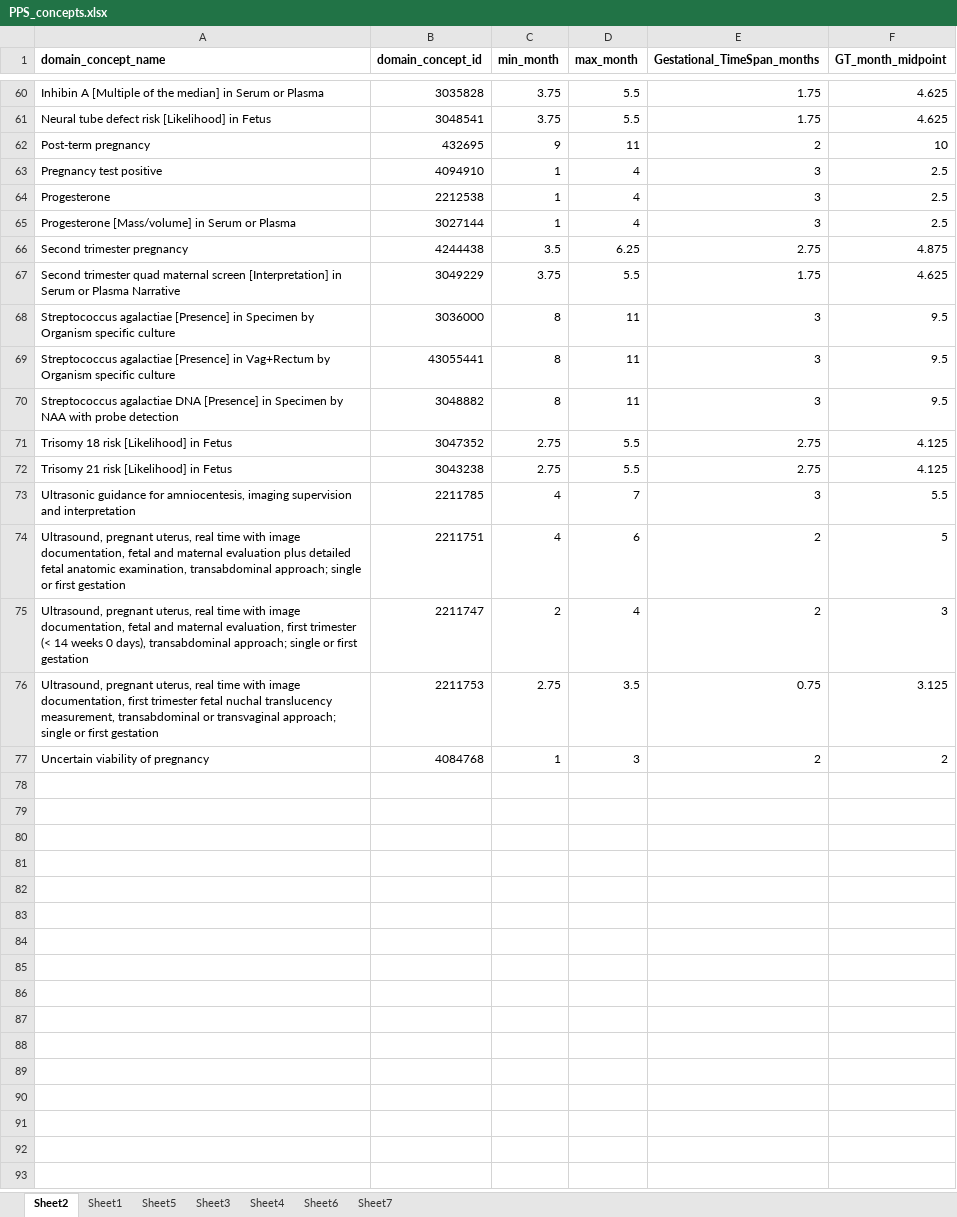
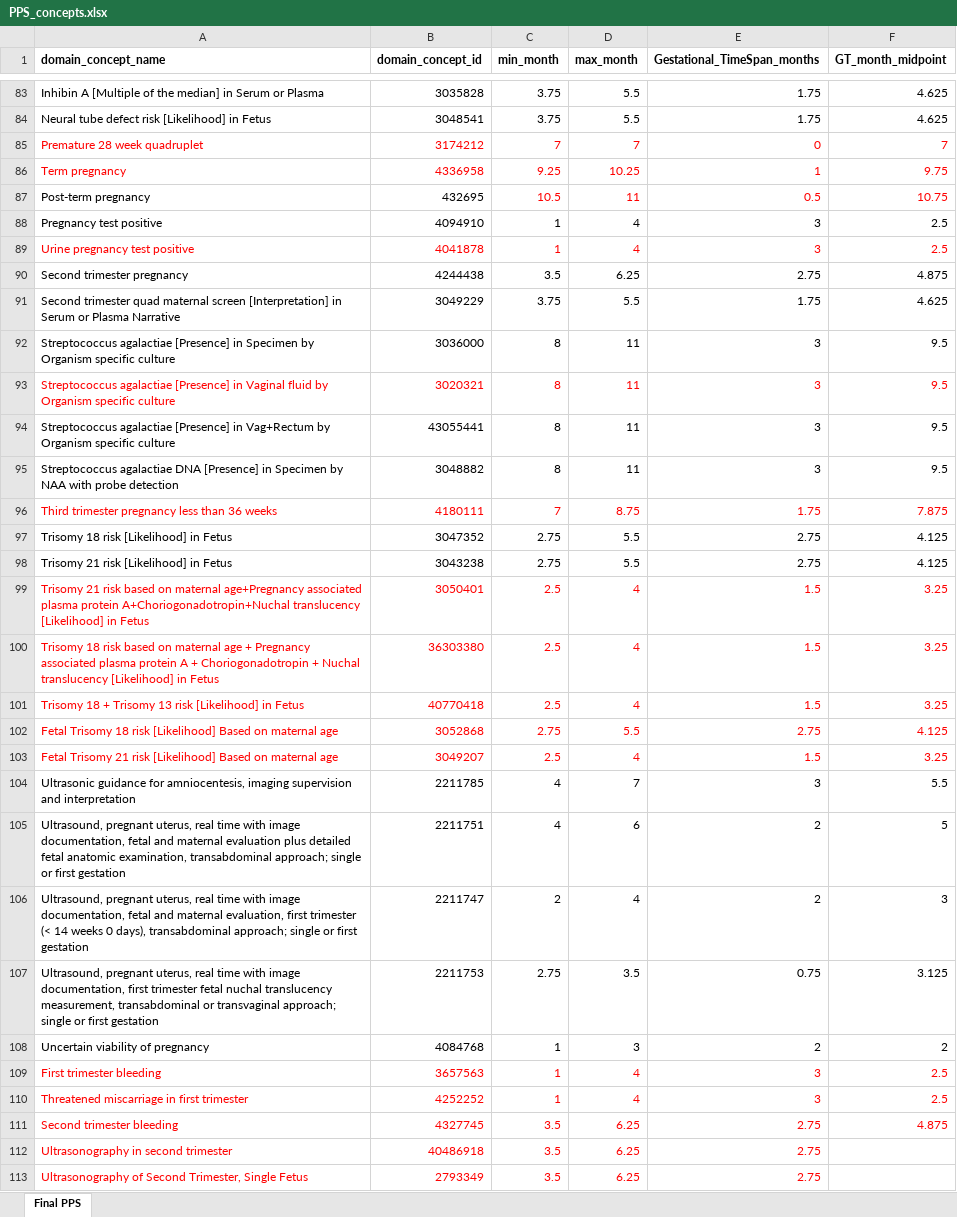
Before and after one commit to darwin-eu/PregnancyIdentifier, an Excel workbook: inst/concepts/PPS_concepts.xlsx, sheet Final PPS, drawn as a sheet; only a part is shown, gaps mark what is left out; values as stored, in another font and other column widths than the file's, no borders; removed rows and columns are numbered as before the commit, all else as after; the diff covers the shown part only; the diff names each change by its address in the sheet, - before the commit and + after, or states it on an @@ line.

Commit message:
pps concepts updated

```diff
--- a/inst/concepts/PPS_concepts.xlsx (sheet Final PPS)
+++ b/inst/concepts/PPS_concepts.xlsx (sheet Final PPS)
-sheet tab: Sheet2
+sheet tab: Final PPS
-sheet tab: Sheet1
-sheet tab: Sheet5
-sheet tab: Sheet3
-sheet tab: Sheet4
-sheet tab: Sheet6
-sheet tab: Sheet7
+row 85: Premature 28 week quadruplet | 3174212 | 7 | 7 | 0 | 7
+row 86: Term pregnancy | 4336958 | 9.25 | 10.25 | 1 | 9.75
-C87 (min_month): 9
+C87 (min_month): 10.5
-C87:F87 text colour: black
+C87:F87 text colour: #FF0000
-E87 (Gestational_TimeSpan_months): 2
+E87 (Gestational_TimeSpan_months): 0.5
-F87 (GT_month_midpoint): 10
+F87 (GT_month_midpoint): 10.75
-row 64: Progesterone | 2212538 | 1 | 4 | 3 | 2.5
-A89 (domain_concept_name): Progesterone [Mass/volume] in Serum or Plasma
+A89 (domain_concept_name): Urine pregnancy test positive
-A89:F89 text colour: black
+A89:F89 text colour: #FF0000
-B89 (domain_concept_id): 3027144
+B89 (domain_concept_id): 4041878
+row 93: Streptococcus agalactiae [Presence] in Vaginal fluid by Organism specific culture | 3020321 | 8 | 11 | 3 | 9.5
+row 96: Third trimester pregnancy less than 36 weeks | 4180111 | 7 | 8.75 | 1.75 | 7.875
+row 99: Trisomy 21 risk based on maternal age+Pregnancy associated plasma protein A+Choriogonadotropin+Nuchal translucency [Likelihood] in Fetus | 3050401 | 2.5 | 4 | 1.5 | 3.25
+row 100: Trisomy 18 risk based on maternal age + Pregnancy associated plasma protein A + Choriogonadotropin + Nuchal translucency [Likelihood] in Fetus | 36303380 | 2.5 | 4 | 1.5 | 3.25
+row 101: Trisomy 18 + Trisomy 13 risk [Likelihood] in Fetus | 40770418 | 2.5 | 4 | 1.5 | 3.25
+row 102: Fetal Trisomy 18 risk [Likelihood] Based on maternal age | 3052868 | 2.75 | 5.5 | 2.75 | 4.125
+row 103: Fetal Trisomy 21 risk [Likelihood] Based on maternal age | 3049207 | 2.5 | 4 | 1.5 | 3.25
+row 109: First trimester bleeding | 3657563 | 1 | 4 | 3 | 2.5
+row 110: Threatened miscarriage in first trimester | 4252252 | 1 | 4 | 3 | 2.5
+row 111: Second trimester bleeding | 4327745 | 3.5 | 6.25 | 2.75 | 4.875
+row 112: Ultrasonography in second trimester | 40486918 | 3.5 | 6.25 | 2.75
+row 113: Ultrasonography of Second Trimester, Single Fetus | 2793349 | 3.5 | 6.25 | 2.75
```
Also changed, not shown: 32 added rows, 9 removed rows, 1 moved row, 3 edited cells and cell formats elsewhere in this sheet, 1 other file.
